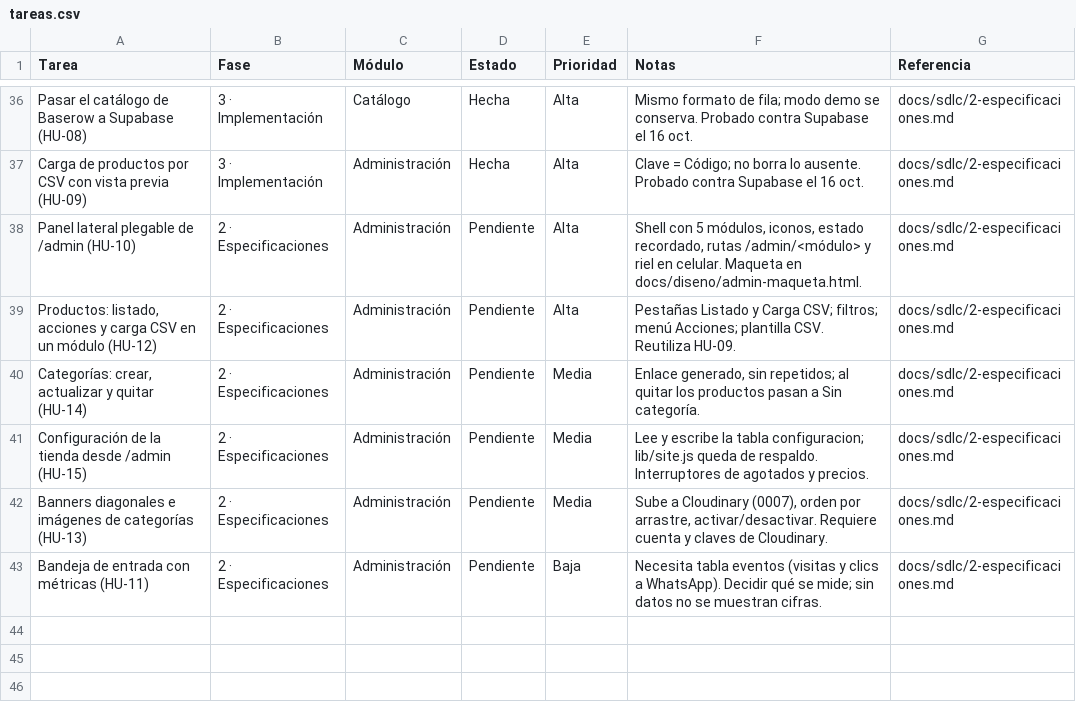
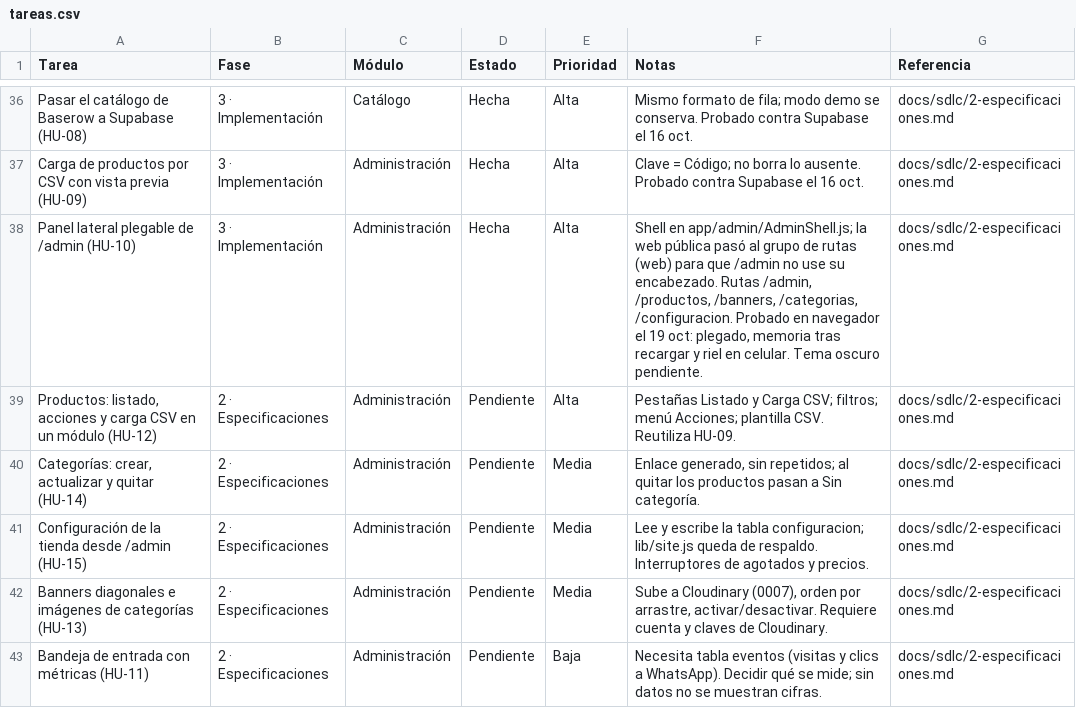
Before and after one commit to Appsheet-jm456/ventas-virtuales-web, a CSV file: docs/notion/tareas.csv, drawn as a sheet; only a part is shown, gaps mark what is left out.

```diff
--- a/docs/notion/tareas.csv
+++ b/docs/notion/tareas.csv
@@ -37,3 +37,3 @@ Pasar el catálogo de Baserow a Supabase (HU-08),3 · Implementación,Catálogo,
 Carga de productos por CSV con vista previa (HU-09),3 · Implementación,Administración,Hecha,Alta,Clave = Código; no borra lo ausente. Probado contra Supabase el 16 oct.,docs/sdlc/2-especificaciones.md
-Panel lateral plegable de /admin (HU-10),2 · Especificaciones,Administración,Pendiente,Alta,"Shell con 5 módulos, iconos, estado recordado, rutas /admin/<módulo> y riel en celular. Maqueta en docs/diseno/admin-maqueta.html.",docs/sdlc/2-especificaciones.md
+Panel lateral plegable de /admin (HU-10),3 · Implementación,Administración,Hecha,Alta,"Shell en app/admin/AdminShell.js; la web pública pasó al grupo de rutas (web) para que /admin no use su encabezado. Rutas /admin, /productos, /banners, /categorias, /configuracion. Probado en navegador el 19 oct: plegado, memoria tras recargar y riel en celular. Tema oscuro pendiente.",docs/sdlc/2-especificaciones.md
 "Productos: listado, acciones y carga CSV en un módulo (HU-12)",2 · Especificaciones,Administración,Pendiente,Alta,Pestañas Listado y Carga CSV; filtros; menú Acciones; plantilla CSV. Reutiliza HU-09.,docs/sdlc/2-especificaciones.md
```
Also changed, not shown: 19 other files.
